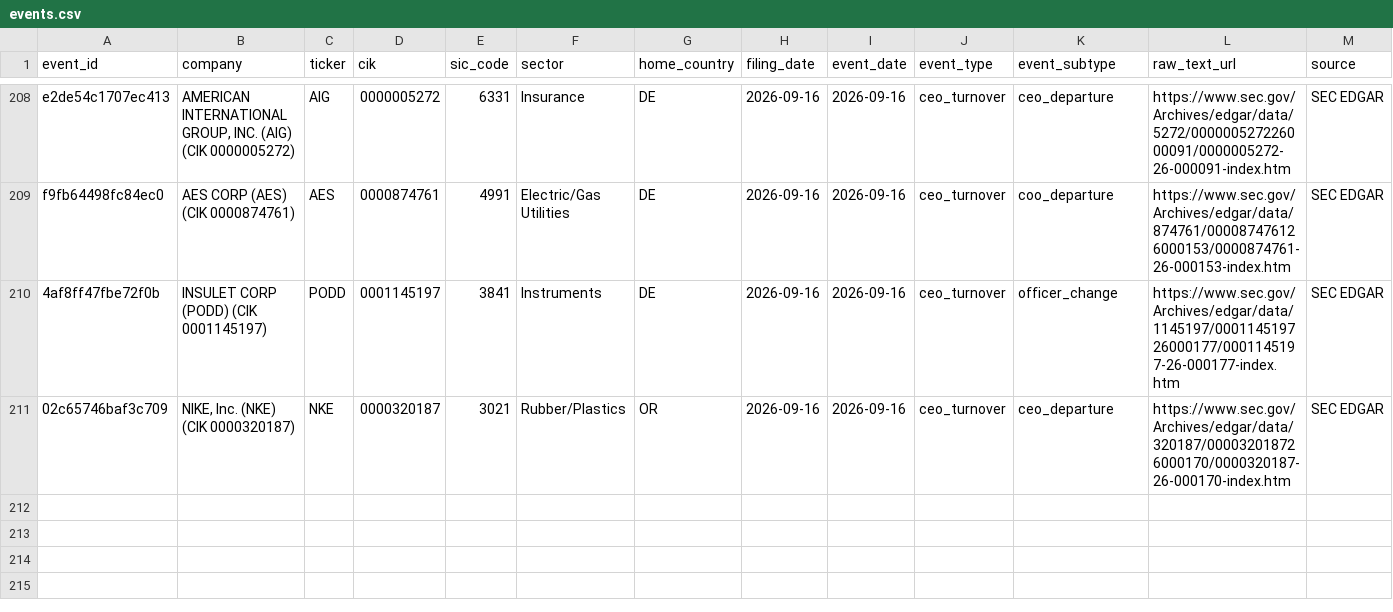
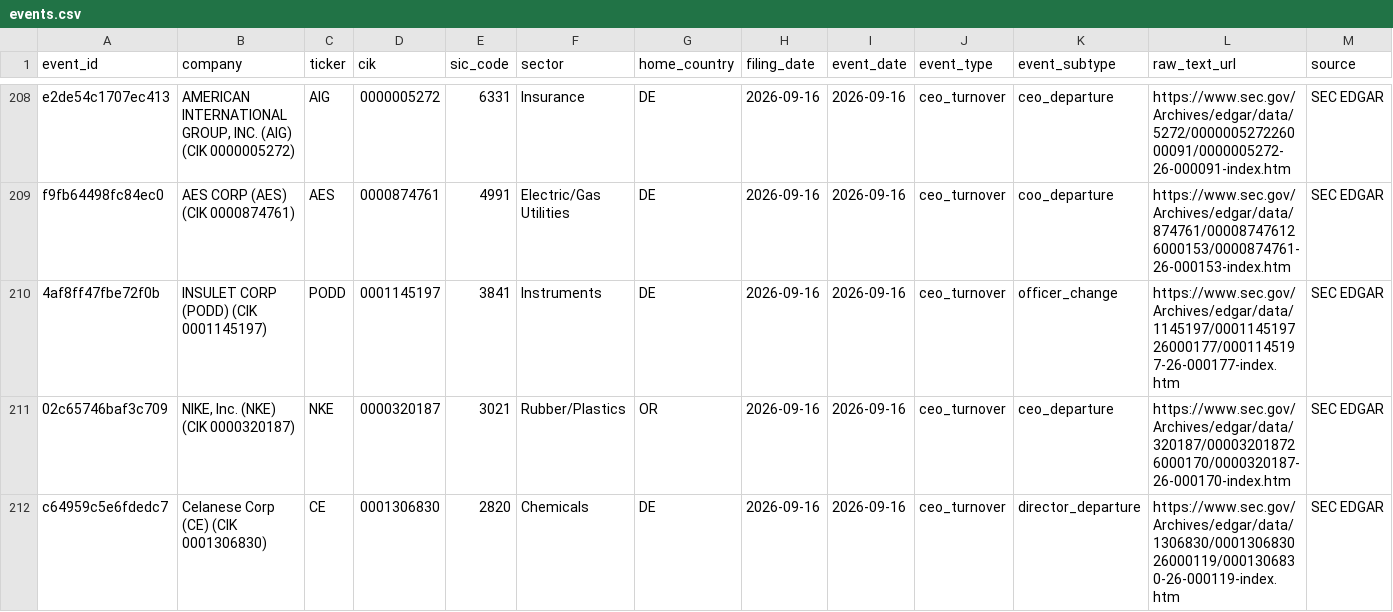
Before and after one commit to Arthurliangli/strategic-event-tracker, a CSV file: data/events/events.csv, drawn as a sheet; only a part is shown, gaps mark what is left out; rows hold the shown columns only; the diff names each change by its address in the sheet, - before the commit and + after, or states it on an @@ line.

Commit message:
predict: 2026-09-17 03:58 UTC — auto-update events & predictions

```diff
--- a/data/events/events.csv
+++ b/data/events/events.csv
+row 212: c64959c5e6fdedc7 | Celanese Corp (CE) (CIK 0001306830) | CE | 0001306830 | 2820 | Chemicals | DE | 2026-09-16 | 2026-09-16 | ceo_turnover | director_departure | https://www.sec.gov/Archives/edgar/data/1306830/000130683026000119/0001306830-26-000119-index.htm | SEC EDGAR
```
